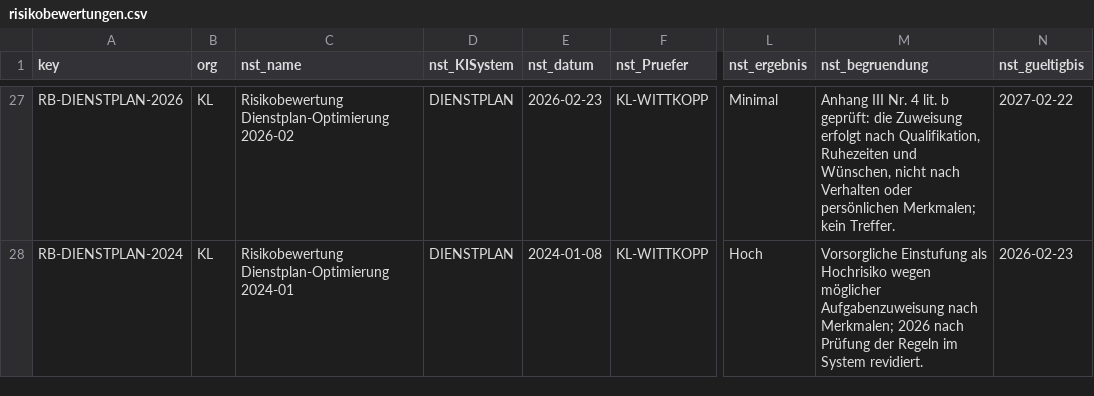
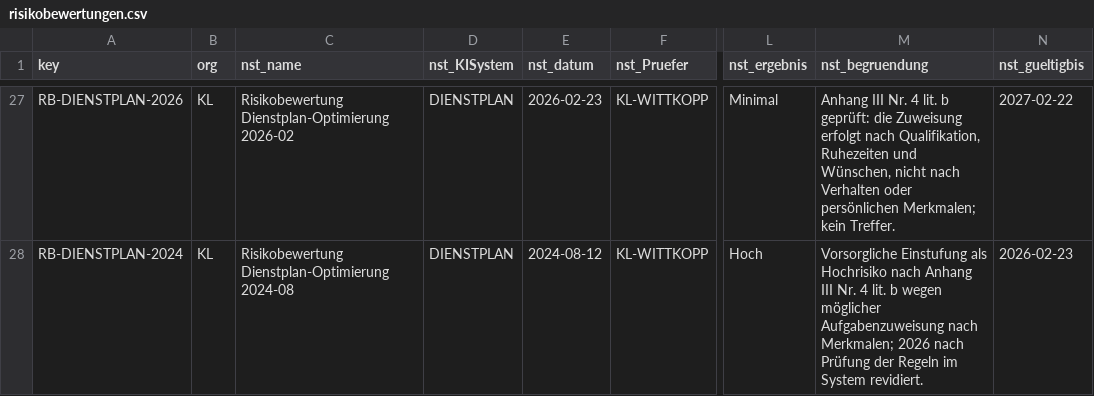
Before and after one commit to HARISPAARTAN/ki-register, a CSV file: data/seed/risikobewertungen.csv, drawn as a sheet; only a part is shown, gaps mark what is left out; the diff covers the shown part only; the diff names each change by its address in the sheet, - before the commit and + after, or states it on an @@ line.

```diff
--- a/data/seed/risikobewertungen.csv
+++ b/data/seed/risikobewertungen.csv
-C28 (nst_name): Risikobewertung Dienstplan-Optimierung 2024-01
+C28 (nst_name): Risikobewertung Dienstplan-Optimierung 2024-08
-E28 (nst_datum): 2024-01-08
+E28 (nst_datum): 2024-08-12
-M28 (nst_begruendung): …als Hochrisiko wegen möglicher…
+M28 (nst_begruendung): …als Hochrisiko nach Anhang III Nr. 4 lit. b wegen möglicher…
```
Also changed, not shown: 32 edited cells elsewhere in this file, data/seed/anwendungsfaelle.csv, data/seed/kisysteme.csv, 13 other files.
